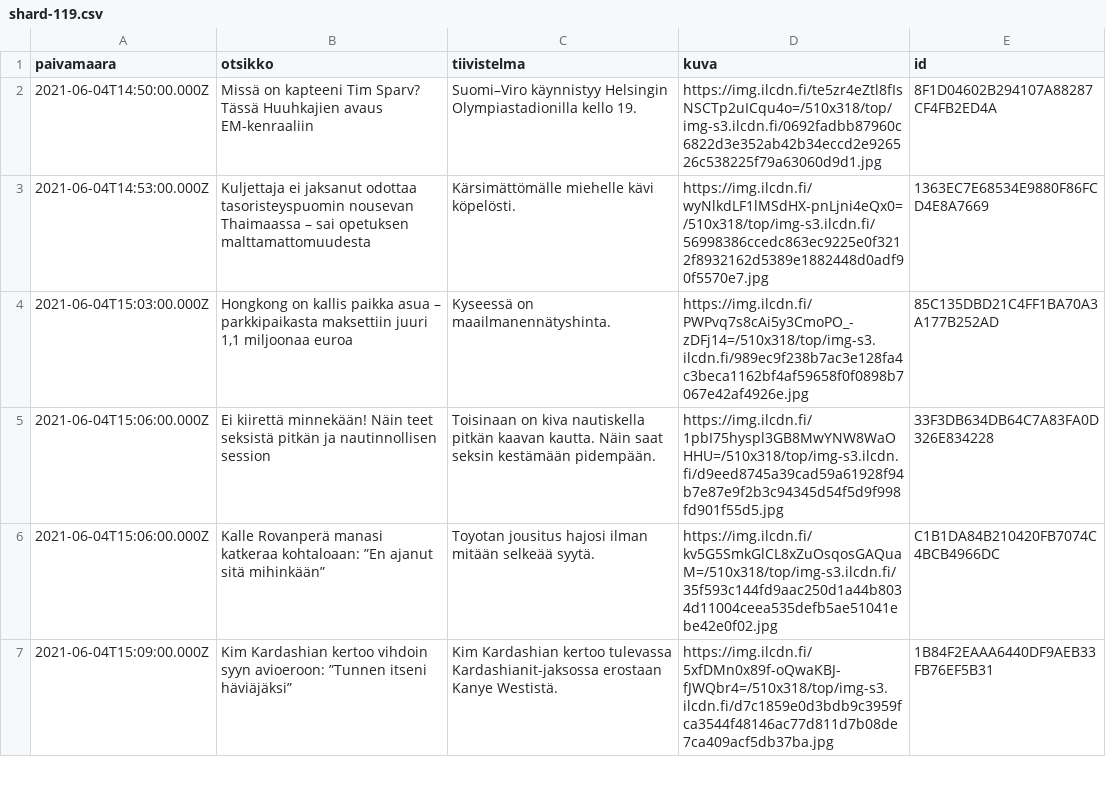
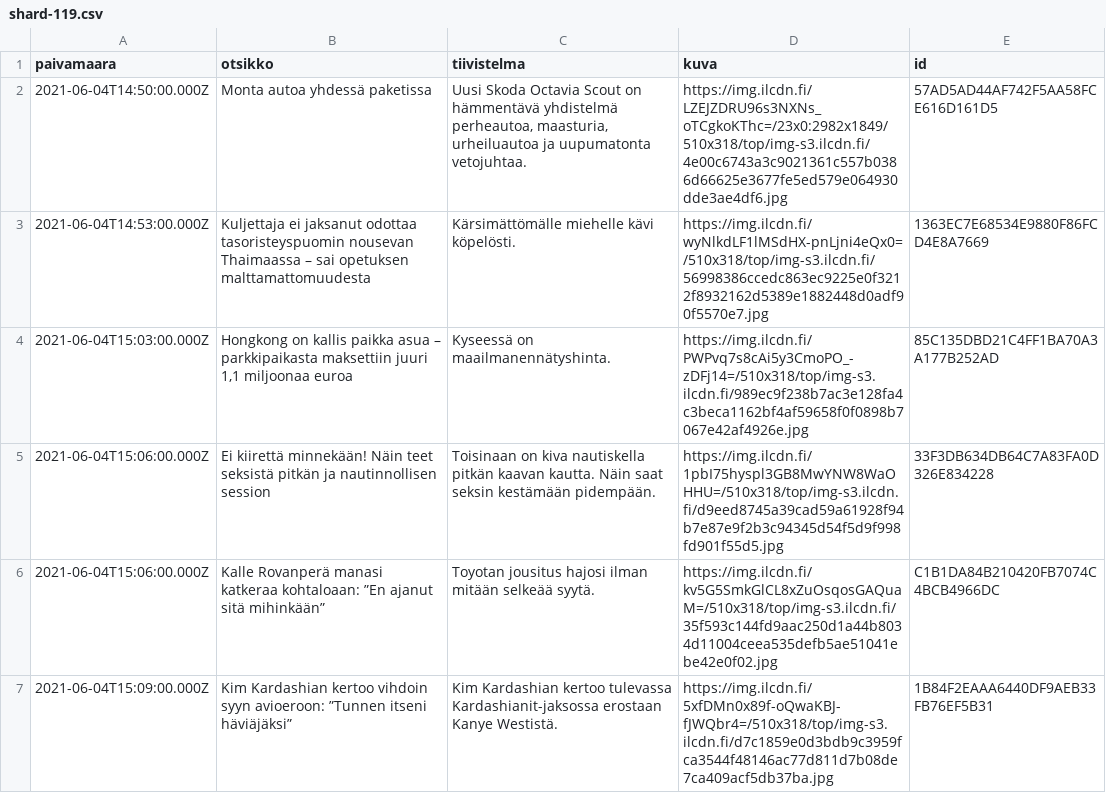
Before and after one commit to nkrusch/fi-news-corpus, a CSV file: corpus/shard-119.csv, drawn as a sheet; only a part is shown; removed rows and columns are numbered as before the commit, all else as after; the diff names each change by its address in the sheet, - before the commit and + after, or states it on an @@ line.

```diff
--- a/corpus/shard-119.csv
+++ b/corpus/shard-119.csv
-row 2: 2021-06-04T14:50:00.000Z | Missä on kapteeni Tim Sparv? Tässä Huuhkajien avaus EM-kenraaliin | Suomi–Viro käynnistyy Helsingin Olympiastadionilla kello 19. | https://img.ilcdn.fi/te5zr4eZtl8fIsNSCTp2uICqu4o=/510x318/top/img-s3.ilcdn.fi/0692fadbb87960c6822d3e352ab42b34eccd2e926526c538225f79a63060d9d1.jpg | 8F1D04602B294107A88287CF4FB2ED4A
+row 2: 2021-06-04T14:50:00.000Z | Monta autoa yhdessä paketissa | Uusi Skoda Octavia Scout on hämmentävä yhdistelmä perheautoa, maasturia, urheiluautoa ja uupumatonta vetojuhtaa. | https://img.ilcdn.fi/LZEJZDRU96s3NXNs_oTCgkoKThc=/23x0:2982x1849/510x318/top/img-s3.ilcdn.fi/4e00c6743a3c9021361c557b0386d66625e3677fe5ed579e064930dde3ae4df6.jpg | 57AD5AD44AF742F5AA58FCE616D161D5
```
Also changed, not shown: corpus/shard-118.csv, corpus/shard-125.csv, 7 other files.
